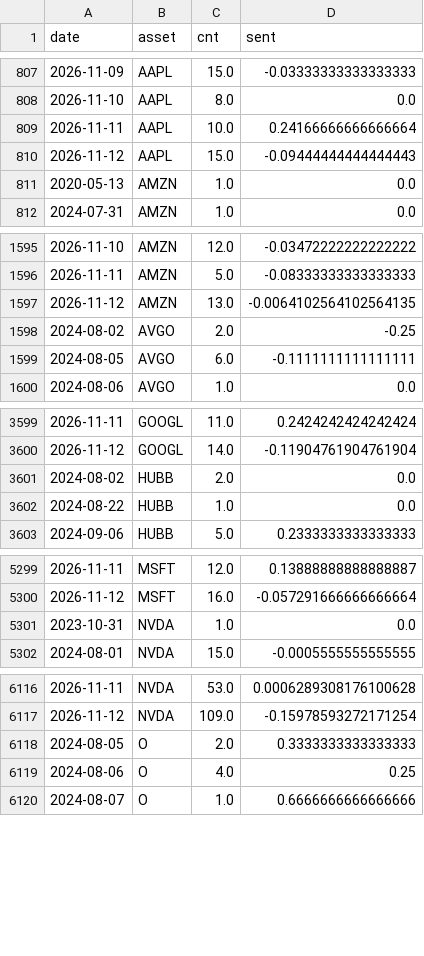
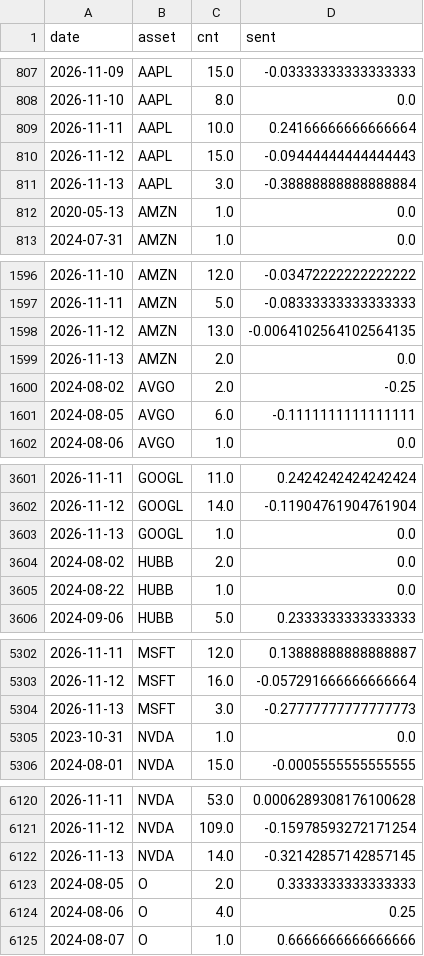
Before and after one commit to Frankestain12/graphfinance, a CSV file: data_store/news_daily.csv, drawn as a sheet; only a part is shown, gaps mark what is left out; the diff covers the shown part only.

```diff
--- a/data_store/news_daily.csv
+++ b/data_store/news_daily.csv
@@ -810,2 +810,3 @@ date,asset,cnt,sent
 2026-11-12,AAPL,15.0,-0.09444444444444443
+2026-11-13,AAPL,3.0,-0.38888888888888884
 2020-05-13,AMZN,1.0,0.0
@@ -1597,2 +1598,3 @@ date,asset,cnt,sent
 2026-11-12,AMZN,13.0,-0.0064102564102564135
+2026-11-13,AMZN,2.0,0.0
 2024-08-02,AVGO,2.0,-0.25
@@ -3600,2 +3602,3 @@ date,asset,cnt,sent
 2026-11-12,GOOGL,14.0,-0.11904761904761904
+2026-11-13,GOOGL,1.0,0.0
 2024-08-02,HUBB,2.0,0.0
@@ -5300,2 +5303,3 @@ date,asset,cnt,sent
 2026-11-12,MSFT,16.0,-0.057291666666666664
+2026-11-13,MSFT,3.0,-0.27777777777777773
 2023-10-31,NVDA,1.0,0.0
@@ -6117,2 +6121,3 @@ date,asset,cnt,sent
 2026-11-12,NVDA,109.0,-0.15978593272171254
+2026-11-13,NVDA,14.0,-0.32142857142857145
 2024-08-05,O,2.0,0.3333333333333333
```
Also changed, not shown: 3 added rows and 2 edited cells elsewhere in this file, 5 other files.
